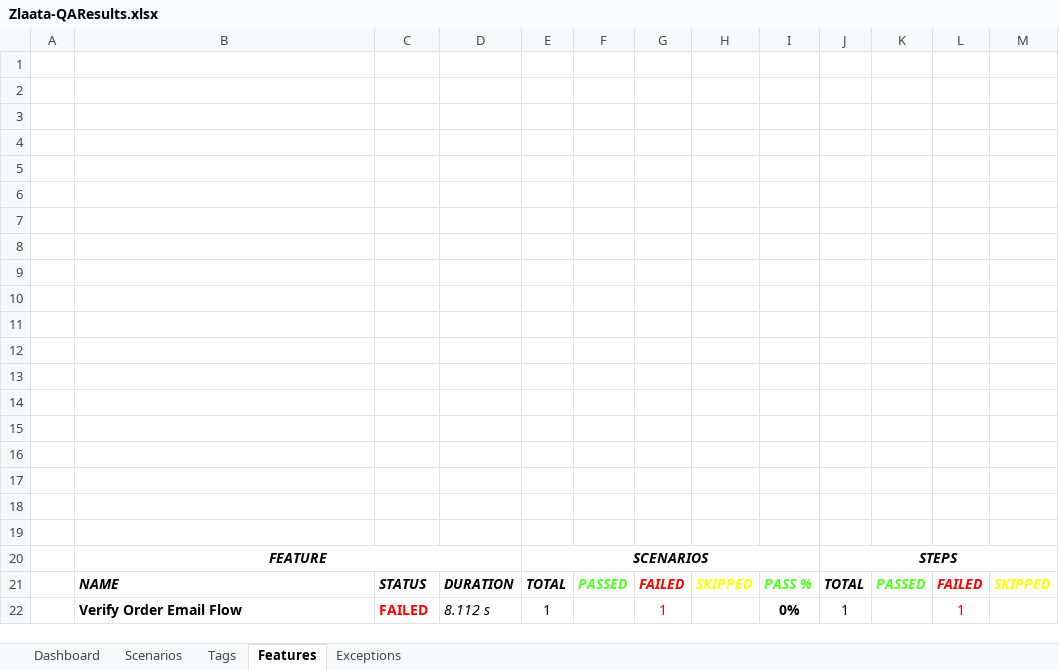
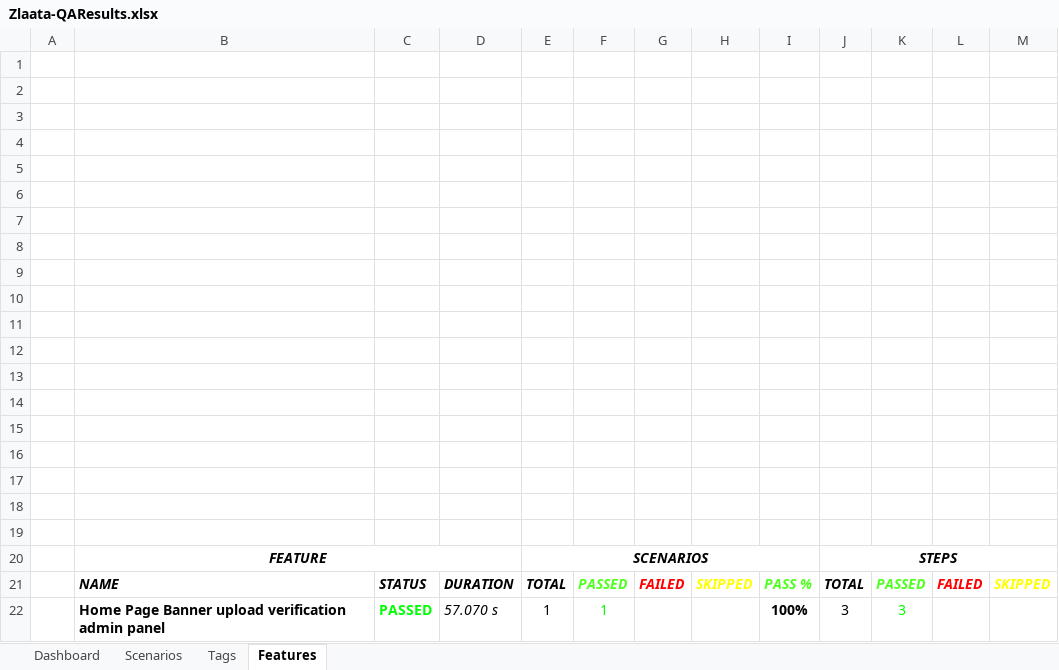
Before and after one commit to ZlaataAutomation/ZlaataQAserver, an Excel workbook: reports/Extent-Report/Zlaata-QAResults.xlsx, sheet Features, drawn as a sheet; values as stored, in another font and other column widths than the file's, no borders; charts and pictures not drawn; removed rows and columns are numbered as before the commit, all else as after; the diff names each change by its address in the sheet, - before the commit and + after, or states it on an @@ line.

```diff
--- a/reports/Extent-Report/Zlaata-QAResults.xlsx (sheet Features)
+++ b/reports/Extent-Report/Zlaata-QAResults.xlsx (sheet Features)
-sheet tab: Exceptions
-row 22:  | Verify Order Email Flow | FAILED | 8.112 s | 1 |  | 1 |  | 0% | 1 |  | 1
+row 22:  | Home Page Banner upload verification admin panel | PASSED | 57.070 s | 1 | 1 |  |  | 100% | 3 | 3
```
Also changed, not shown: sheet Tags, sheet Dashboard, sheet Scenarios, charts or pictures, 11 other files.
